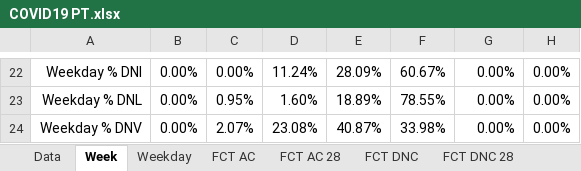
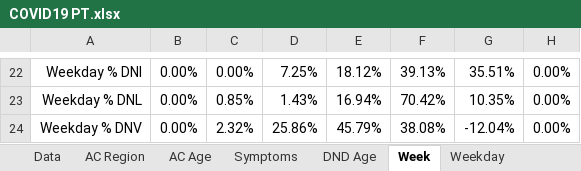
Before and after one commit to miguelalbano/covid19-pt, an Excel workbook: COVID19 PT.xlsx, sheet Week, drawn as a sheet; only a part is shown, gaps mark what is left out; values as stored, in another font and other column widths than the file's, no borders; conditional formats not drawn; the diff covers the shown part only; the diff names each change by its address in the sheet, - before the commit and + after, or states it on an @@ line.

Commit message:
20200329 v1
Daily Update with New Features such as Segment Data (AC, AD, AR by Region + Symptoms + AC by Age Group + AD by Age Group)

```diff
--- a/COVID19 PT.xlsx (sheet Week)
+++ b/COVID19 PT.xlsx (sheet Week)
+sheet tab: AC Region
+sheet tab: AC Age
+sheet tab: Symptoms
+sheet tab: DND Age
-D22: 11.24%
+D22: 7.25%
-E22: 28.09%
+E22: 18.12%
-F22: 60.67%
+F22: 39.13%
-G22: 0.00%
+G22: 35.51%
-C23: 0.95%
+C23: 0.85%
-D23: 1.60%
+D23: 1.43%
-E23: 18.89%
+E23: 16.94%
-F23: 78.55%
+F23: 70.42%
-G23: 0.00%
+G23: 10.35%
-C24: 2.07%
+C24: 2.32%
-D24: 23.08%
+D24: 25.86%
-E24: 40.87%
+E24: 45.79%
-F24: 33.98%
+F24: 38.08%
-G24: 0.00%
+G24: -12.04%
```
Also changed, not shown: 30 edited cells elsewhere in this sheet, sheet Weekday, sheet Data, sheet FCT AC, sheet FCT DNC, other sheet tabs, charts or pictures.
